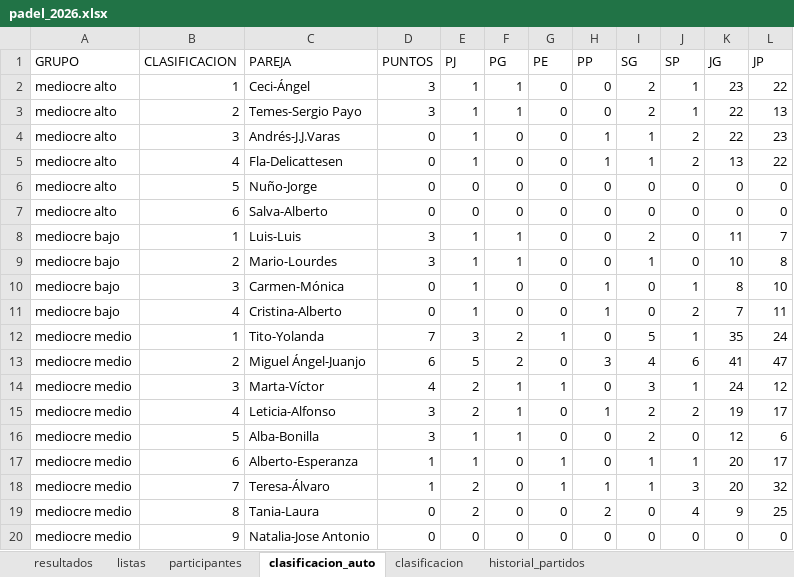
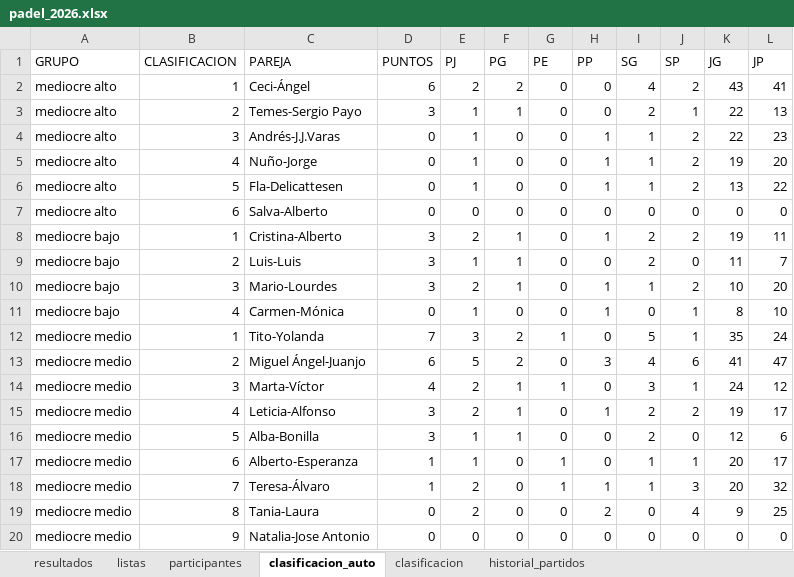
Before and after one commit to lcalle268/campeonato-padel-2026-2027, an Excel workbook: padel_2026.xlsx, sheet clasificacion_auto, drawn as a sheet; values as stored, in another font and other column widths than the file's, no borders; removed rows and columns are numbered as before the commit, all else as after; the diff names each change by its address in the sheet, - before the commit and + after, or states it on an @@ line.

```diff
--- a/padel_2026.xlsx (sheet clasificacion_auto)
+++ b/padel_2026.xlsx (sheet clasificacion_auto)
-D2 (PUNTOS): 3
+D2 (PUNTOS): 6
-E2 (PJ): 1
+E2 (PJ): 2
-F2 (PG): 1
+F2 (PG): 2
-I2 (SG): 2
+I2 (SG): 4
-J2 (SP): 1
+J2 (SP): 2
-K2 (JG): 23
+K2 (JG): 43
-L2 (JP): 22
+L2 (JP): 41
+row 5: mediocre alto | 4 | Nuño-Jorge | 0 | 1 | 0 | 0 | 1 | 1 | 2 | 19 | 20
-B6 (CLASIFICACION): 4
+B6 (CLASIFICACION): 5
-row 6: mediocre alto | 5 | Nuño-Jorge | 0 | 0 | 0 | 0 | 0 | 0 | 0 | 0 | 0
+row 8: mediocre bajo | 1 | Cristina-Alberto | 3 | 2 | 1 | 0 | 1 | 2 | 2 | 19 | 11
-B9 (CLASIFICACION): 1
+B9 (CLASIFICACION): 2
-B10 (CLASIFICACION): 2
+B10 (CLASIFICACION): 3
-E10 (PJ): 1
+E10 (PJ): 2
-H10 (PP): 0
+H10 (PP): 1
-J10 (SP): 0
+J10 (SP): 2
-L10 (JP): 8
+L10 (JP): 20
-B11 (CLASIFICACION): 3
+B11 (CLASIFICACION): 4
-row 11: mediocre bajo | 4 | Cristina-Alberto | 0 | 1 | 0 | 0 | 1 | 0 | 2 | 7 | 11
```
Also changed, not shown: sheet historial_partidos, sheet clasificacion, sheet resultados, sheet participantes.
